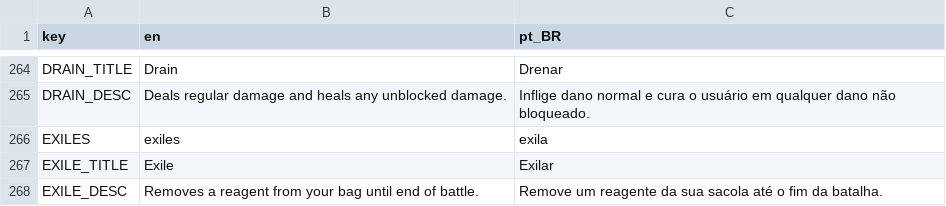
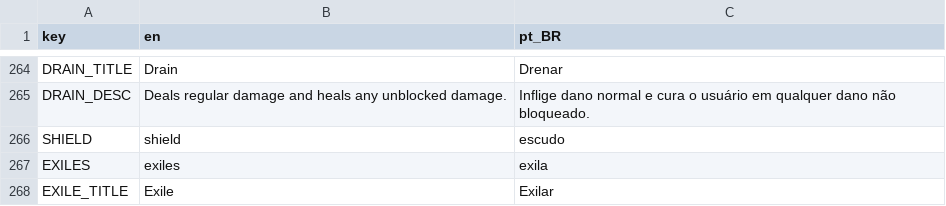
Before and after one commit to Space-Paca/alchemy-game, a CSV file: project/assets/translation/alchemy_translation - main.csv, drawn as a sheet; only a part is shown, gaps mark what is left out; the shorter side is filled out with more unchanged rows; the diff names each change by its address in the sheet, - before the commit and + after, or states it on an @@ line.

```diff
--- a/project/assets/translation/alchemy_translation - main.csv
+++ b/project/assets/translation/alchemy_translation - main.csv
+row 266: SHIELD | shield | escudo
```
Also changed, not shown: 7 other files.
